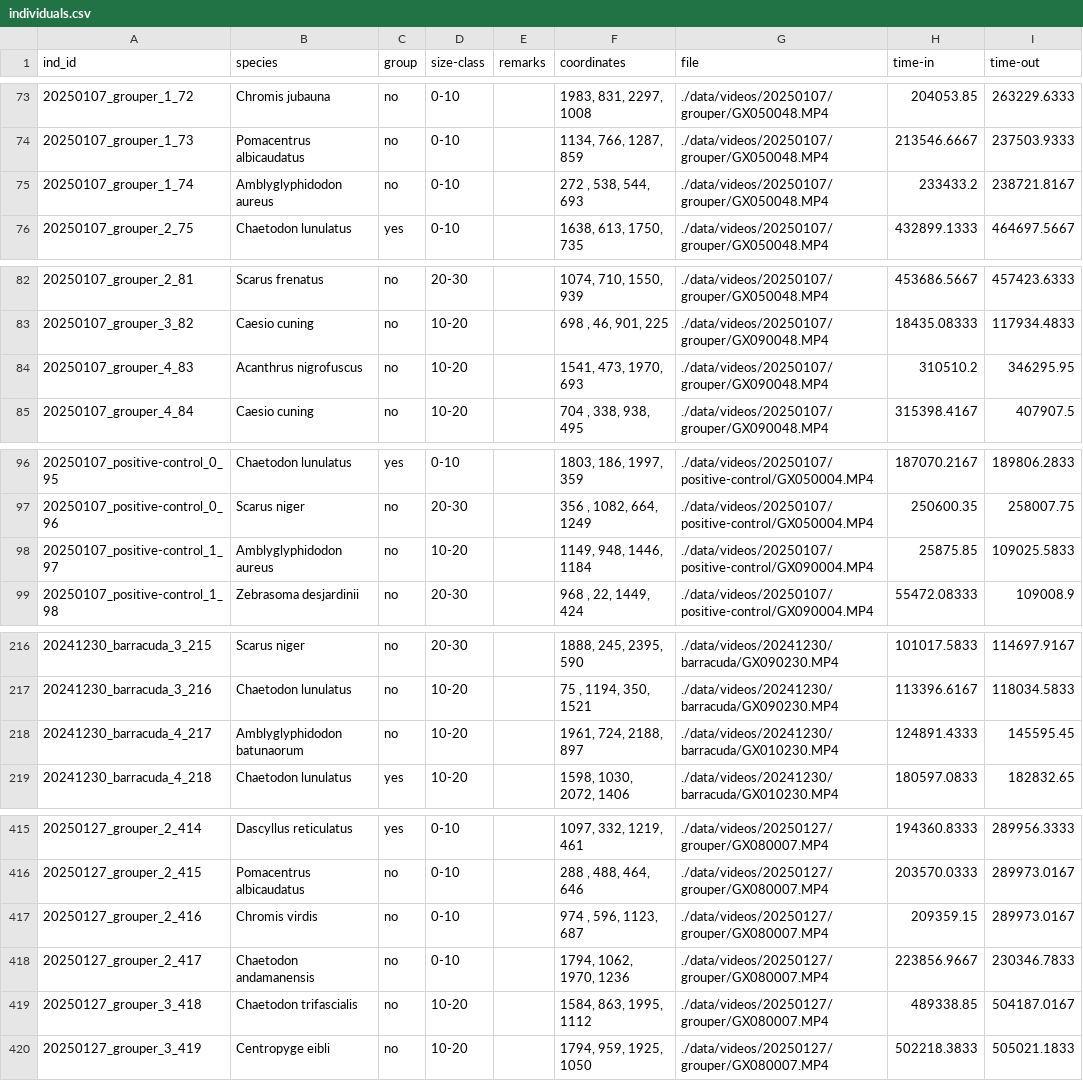
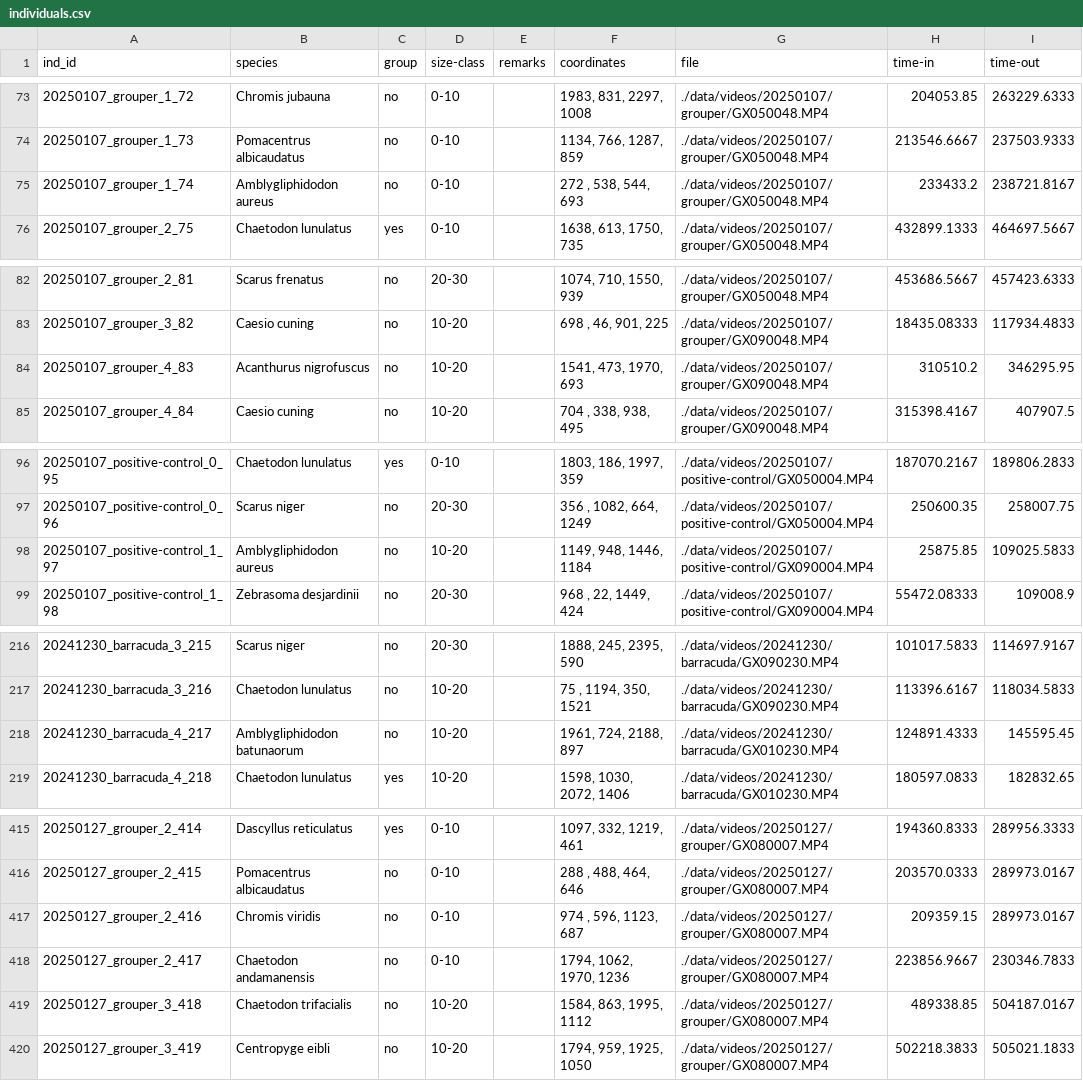
Before and after one commit to cheesesnakes/antipredator-plasiticity, a CSV file: data/individuals.csv, drawn as a sheet; only a part is shown, gaps mark what is left out; the diff covers the shown part only.

```diff
--- a/data/individuals.csv
+++ b/data/individuals.csv
@@ -74,3 +74,3 @@ ind_id,species,group,size-class,remarks,coordinates,file,time-in,time-out
 20250107_grouper_1_73,Pomacentrus albicaudatus,no,0-10,,"1134,  766,    1287, 859",./data/videos/20250107/grouper/GX050048.MP4,213546.6667,237503.9333
-20250107_grouper_1_74,Amblyglyphidodon aureus,no,0-10,,"272 ,  538,     544, 693",./data/videos/20250107/grouper/GX050048.MP4,233433.2,238721.8167
+20250107_grouper_1_74,Amblygliphidodon aureus,no,0-10,,"272 ,  538,     544, 693",./data/videos/20250107/grouper/GX050048.MP4,233433.2,238721.8167
 20250107_grouper_2_75,Chaetodon lunulatus,yes,0-10,,"1638,  613,    1750, 735",./data/videos/20250107/grouper/GX050048.MP4,432899.1333,464697.5667
@@ -83,3 +83,3 @@ ind_id,species,group,size-class,remarks,coordinates,file,time-in,time-out
 20250107_grouper_3_82,Caesio cuning,no,10-20,,"698 ,   46,     901, 225",./data/videos/20250107/grouper/GX090048.MP4,18435.08333,117934.4833
-20250107_grouper_4_83,Acanthrus nigrofuscus,no,10-20,,"1541,  473,    1970, 693",./data/videos/20250107/grouper/GX090048.MP4,310510.2,346295.95
+20250107_grouper_4_83,Acanthurus nigrofuscus,no,10-20,,"1541,  473,    1970, 693",./data/videos/20250107/grouper/GX090048.MP4,310510.2,346295.95
 20250107_grouper_4_84,Caesio cuning,no,10-20,,"704 ,  338,     938, 495",./data/videos/20250107/grouper/GX090048.MP4,315398.4167,407907.5
@@ -97,3 +97,3 @@ ind_id,species,group,size-class,remarks,coordinates,file,time-in,time-out
 20250107_positive-control_0_96,Scarus niger,no,20-30,,"356 , 1082,     664, 1249",./data/videos/20250107/positive-control/GX050004.MP4,250600.35,258007.75
-20250107_positive-control_1_97,Amblyglyphidodon aureus,no,10-20,,"1149,  948,    1446, 1184",./data/videos/20250107/positive-control/GX090004.MP4,25875.85,109025.5833
+20250107_positive-control_1_97,Amblygliphidodon aureus,no,10-20,,"1149,  948,    1446, 1184",./data/videos/20250107/positive-control/GX090004.MP4,25875.85,109025.5833
 20250107_positive-control_1_98,Zebrasoma desjardinii,no,20-30,,"968 ,   22,    1449, 424",./data/videos/20250107/positive-control/GX090004.MP4,55472.08333,109008.9
@@ -217,3 +217,3 @@ ind_id,species,group,size-class,remarks,coordinates,file,time-in,time-out
 20241230_barracuda_3_216,Chaetodon lunulatus,no,10-20,,"75  , 1194,     350, 1521",./data/videos/20241230/barracuda/GX090230.MP4,113396.6167,118034.5833
-20241230_barracuda_4_217,Amblyglyphidodon batunaorum,no,10-20,,"1961,  724,    2188, 897",./data/videos/20241230/barracuda/GX010230.MP4,124891.4333,145595.45
+20241230_barracuda_4_217,Amblygliphidodon batunaorum,no,10-20,,"1961,  724,    2188, 897",./data/videos/20241230/barracuda/GX010230.MP4,124891.4333,145595.45
 20241230_barracuda_4_218,Chaetodon lunulatus,yes,10-20,,"1598, 1030,    2072, 1406",./data/videos/20241230/barracuda/GX010230.MP4,180597.0833,182832.65
@@ -416,5 +416,5 @@ ind_id,species,group,size-class,remarks,coordinates,file,time-in,time-out
 20250127_grouper_2_415,Pomacentrus albicaudatus,no,0-10,,"288 ,  488,     464, 646",./data/videos/20250127/grouper/GX080007.MP4,203570.0333,289973.0167
-20250127_grouper_2_416,Chromis virdis,no,0-10,,"974 ,  596,    1123, 687",./data/videos/20250127/grouper/GX080007.MP4,209359.15,289973.0167
+20250127_grouper_2_416,Chromis viridis,no,0-10,,"974 ,  596,    1123, 687",./data/videos/20250127/grouper/GX080007.MP4,209359.15,289973.0167
 20250127_grouper_2_417,Chaetodon andamanensis,no,0-10,,"1794, 1062,    1970, 1236",./data/videos/20250127/grouper/GX080007.MP4,223856.9667,230346.7833
-20250127_grouper_3_418,Chaetodon trifascialis,no,10-20,,"1584,  863,    1995, 1112",./data/videos/20250127/grouper/GX080007.MP4,489338.85,504187.0167
+20250127_grouper_3_418,Chaetodon trifacialis,no,10-20,,"1584,  863,    1995, 1112",./data/videos/20250127/grouper/GX080007.MP4,489338.85,504187.0167
 20250127_grouper_3_419,Centropyge eibli,no,10-20,,"1794,  959,    1925, 1050",./data/videos/20250127/grouper/GX080007.MP4,502218.3833,505021.1833
```
Also changed, not shown: 32 edited cells elsewhere in this file, 5 other files.
